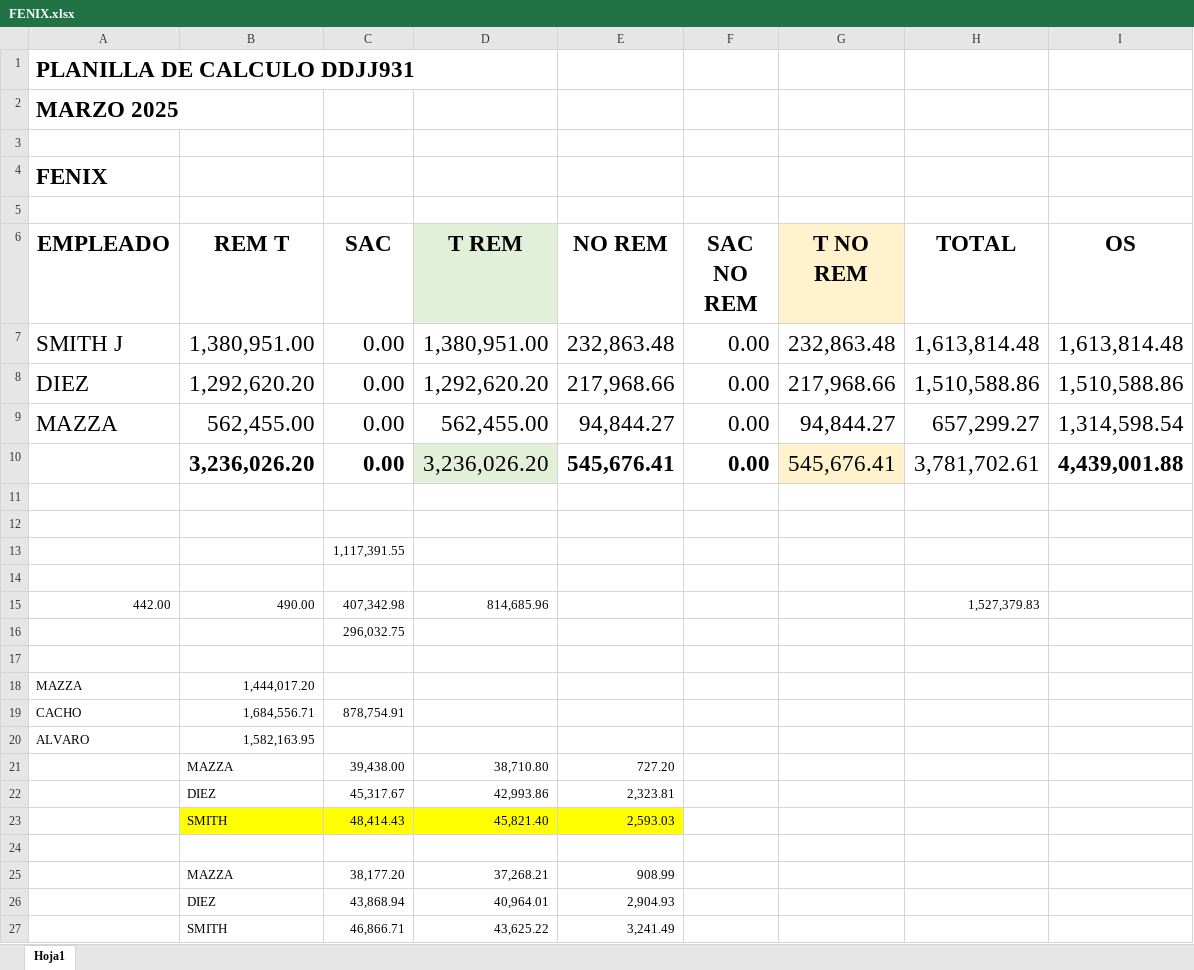
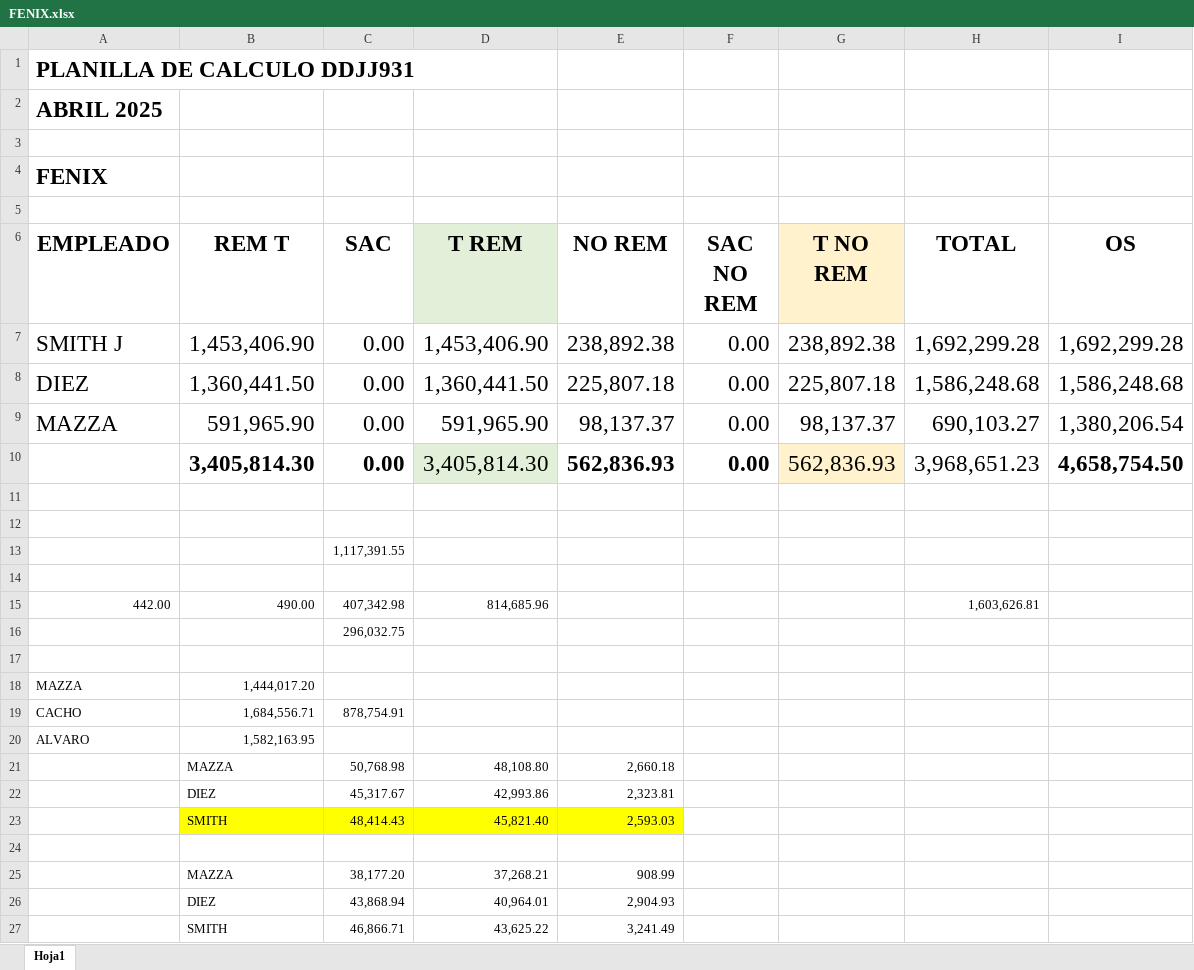
Before and after one commit to juanmartinmorganti/sueldos-oficina, an Excel workbook: 04-abril/3_FENIX/FENIX.xlsx, sheet Hoja1, drawn as a sheet; values as stored, in another font and other column widths than the file's, no borders; removed rows and columns are numbered as before the commit, all else as after; the diff names each change by its address in the sheet, - before the commit and + after, or states it on an @@ line.

```diff
--- a/04-abril/3_FENIX/FENIX.xlsx (sheet Hoja1)
+++ b/04-abril/3_FENIX/FENIX.xlsx (sheet Hoja1)
-A2 (EMPLEADO): MARZO 2025
+A2 (EMPLEADO): ABRIL 2025
-B7 (REM T): 1,380,951.00
+B7 (REM T): 1,453,406.90
-D7 (T REM): 1,380,951.00
+D7 (T REM): 1,453,406.90
-E7 (NO REM): 232,863.48
+E7 (NO REM): 238,892.38
-G7 (T NO REM): 232,863.48
+G7 (T NO REM): 238,892.38
-H7 (TOTAL): 1,613,814.48
+H7 (TOTAL): 1,692,299.28
-I7 (OS): 1,613,814.48
+I7 (OS): 1,692,299.28
-B8 (REM T): 1,292,620.20
+B8 (REM T): 1,360,441.50
-D8 (T REM): 1,292,620.20
+D8 (T REM): 1,360,441.50
-E8 (NO REM): 217,968.66
+E8 (NO REM): 225,807.18
-G8 (T NO REM): 217,968.66
+G8 (T NO REM): 225,807.18
-H8 (TOTAL): 1,510,588.86
+H8 (TOTAL): 1,586,248.68
-I8 (OS): 1,510,588.86
+I8 (OS): 1,586,248.68
-B9 (REM T): 562,455.00
+B9 (REM T): 591,965.90
-D9 (T REM): 562,455.00
+D9 (T REM): 591,965.90
-E9 (NO REM): 94,844.27
+E9 (NO REM): 98,137.37
-G9 (T NO REM): 94,844.27
+G9 (T NO REM): 98,137.37
-H9 (TOTAL): 657,299.27
+H9 (TOTAL): 690,103.27
-I9 (OS): 1,314,598.54
+I9 (OS): 1,380,206.54
-row 10:  | 3,236,026.20 | 0.00 | 3,236,026.20 | 545,676.41 | 0.00 | 545,676.41 | 3,781,702.61 | 4,439,001.88
+row 10:  | 3,405,814.30 | 0.00 | 3,405,814.30 | 562,836.93 | 0.00 | 562,836.93 | 3,968,651.23 | 4,658,754.50
-H15 (TOTAL): 1,527,379.83
+H15 (TOTAL): 1,603,626.81
-row 21:  | MAZZA | 39,438.00 | 38,710.80 | 727.20
+row 21:  | MAZZA | 50,768.98 | 48,108.80 | 2,660.18
```
Also changed, not shown: 04-abril/2_TETTAMANTI/TETTAMANTI.xlsx, 04-abril/4_SANCHEZ/SANCHEZ.xlsx, 18 other files.
